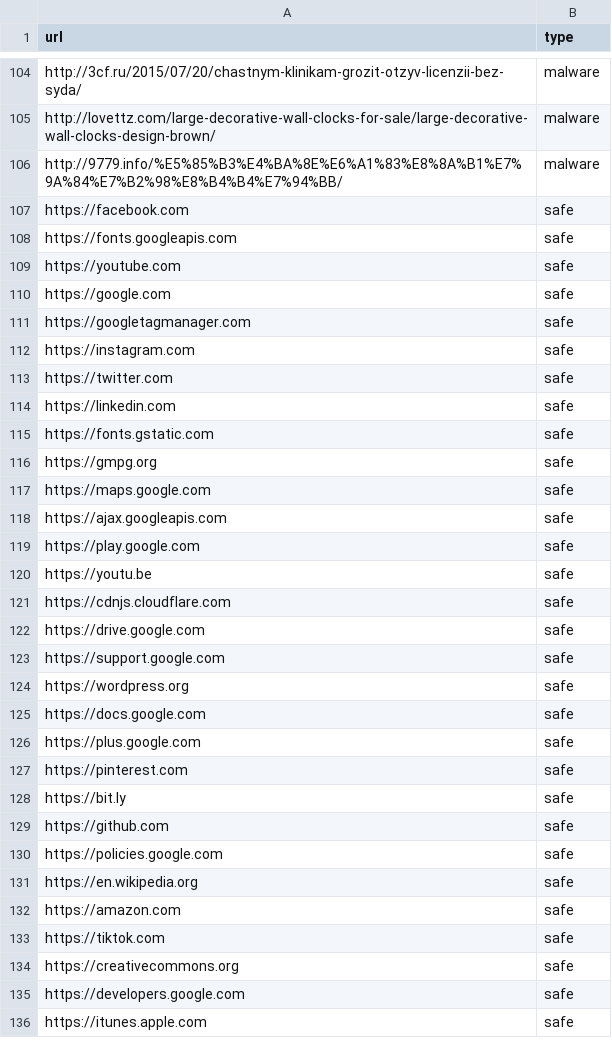
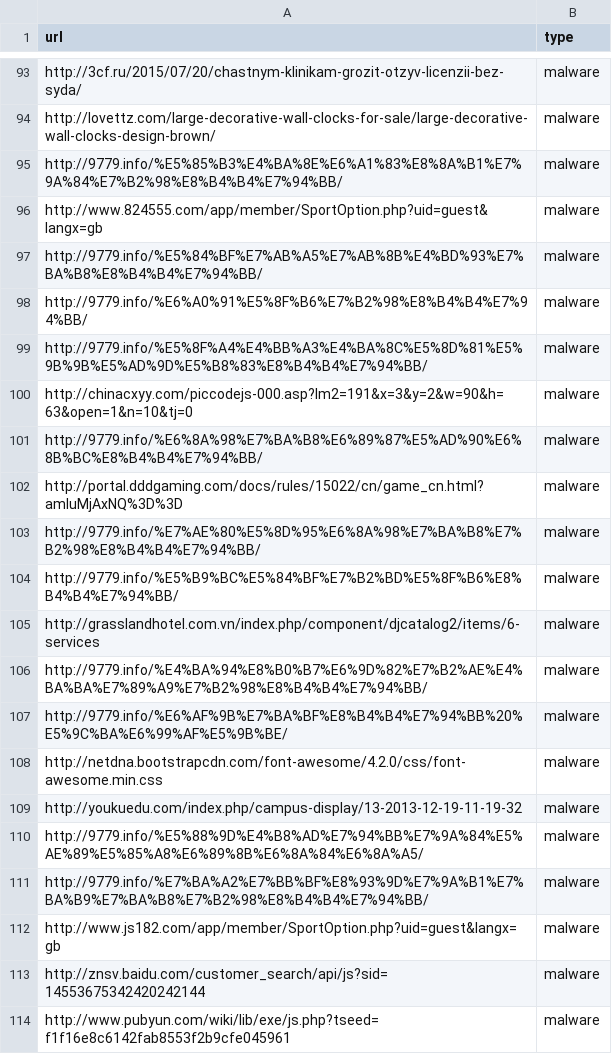
Before and after one commit to roshan-acharya/MalGuard, a CSV file: Data/test.csv, drawn as a sheet; only a part is shown, gaps mark what is left out; the shorter side is filled out with more unchanged rows; the diff covers the shown part only; the diff names each change by its address in the sheet, - before the commit and + after, or states it on an @@ line.

Commit message:
Model added with finetuning, better prediction using rule based, new test data

```diff
--- a/Data/test.csv
+++ b/Data/test.csv
+row 96: http://www.824555.com/app/member/SportOption.php?uid=guest&langx=gb | malware
+row 97: http://9779.info/%E5%84%BF%E7%AB%A5%E7%AB%8B%E4%BD%93%E7%BA%B8%E8%B4%B4%E7%94%BB/ | malware
+row 98: http://9779.info/%E6%A0%91%E5%8F%B6%E7%B2%98%E8%B4%B4%E7%94%BB/ | malware
+row 99: http://9779.info/%E5%8F%A4%E4%BB%A3%E4%BA%8C%E5%8D%81%E5%9B%9B%E5%AD%9D%E5%B8%83%E8%B4%B4%E7%94%BB/ | malware
+row 100: http://chinacxyy.com/piccodejs-000.asp?lm2=191&x=3&y=2&w=90&h=63&open=1&n=10&tj=0 | malware
+row 101: http://9779.info/%E6%8A%98%E7%BA%B8%E6%89%87%E5%AD%90%E6%8B%BC%E8%B4%B4%E7%94%BB/ | malware
+row 102: http://portal.dddgaming.com/docs/rules/15022/cn/game_cn.html?amluMjAxNQ%3D%3D | malware
+row 103: http://9779.info/%E7%AE%80%E5%8D%95%E6%8A%98%E7%BA%B8%E7%B2%98%E8%B4%B4%E7%94%BB/ | malware
+row 104: http://9779.info/%E5%B9%BC%E5%84%BF%E7%B2%BD%E5%8F%B6%E8%B4%B4%E7%94%BB/ | malware
+row 105: http://grasslandhotel.com.vn/index.php/component/djcatalog2/items/6-services | malware
+row 106: http://9779.info/%E4%BA%94%E8%B0%B7%E6%9D%82%E7%B2%AE%E4%BA%BA%E7%89%A9%E7%B2%98%E8%B4%B4%E7%94%BB/ | malware
+row 107: http://9779.info/%E6%AF%9B%E7%BA%BF%E8%B4%B4%E7%94%BB%20%E5%9C%BA%E6%99%AF%E5%9B%BE/ | malware
+row 108: http://netdna.bootstrapcdn.com/font-awesome/4.2.0/css/font-awesome.min.css | malware
+row 109: http://youkuedu.com/index.php/campus-display/13-2013-12-19-11-19-32 | malware
+row 110: http://9779.info/%E5%88%9D%E4%B8%AD%E7%94%BB%E7%9A%84%E5%AE%89%E5%85%A8%E6%89%8B%E6%8A%84%E6%8A%A5/ | malware
+row 111: http://9779.info/%E7%BA%A2%E7%BB%BF%E8%93%9D%E7%9A%B1%E7%BA%B9%E7%BA%B8%E7%B2%98%E8%B4%B4%E7%94%BB/ | malware
+row 112: http://www.js182.com/app/member/SportOption.php?uid=guest&langx=gb | malware
+row 113: http://znsv.baidu.com/customer_search/api/js?sid=14553675342420242144 | malware
+row 114: http://www.pubyun.com/wiki/lib/exe/js.php?tseed=f1f16e8c6142fab8553f2b9cfe045961 | malware
```
Also changed, not shown: 13 added rows, 11 removed rows and 1 edited cell elsewhere in this file, 6 other files.
